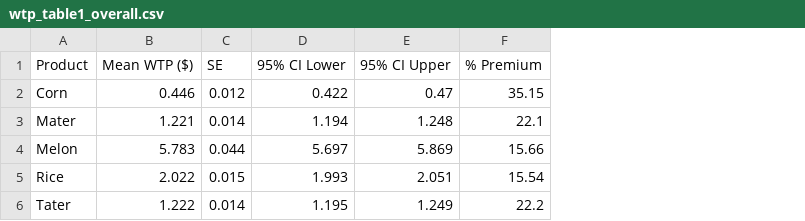
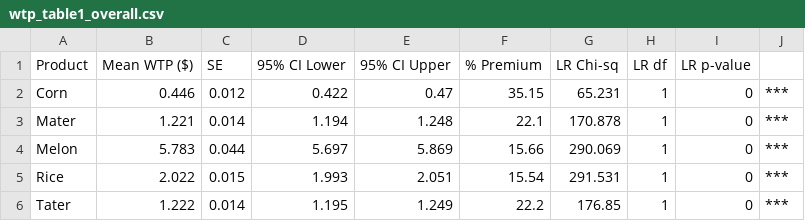
Before and after one commit to cfcooper/Delta-Food-Identity, a CSV file: wtp_table1_overall.csv, drawn as a sheet; the diff names each change by its address in the sheet, - before the commit and + after, or states it on an @@ line.

```diff
--- a/wtp_table1_overall.csv
+++ b/wtp_table1_overall.csv
+column G (LR Chi-sq), rows 2-6: 65.231 | 170.878 | 290.069 | 291.531 | 176.85
+column H (LR df), rows 2-6: all 1
+column I (LR p-value), rows 2-6: all 0
+column J, rows 2-6: all ***
```
Also changed, not shown: wtp_table2_by_treatment.csv, wtp_table3_per_respondent.csv, 27 other files.
